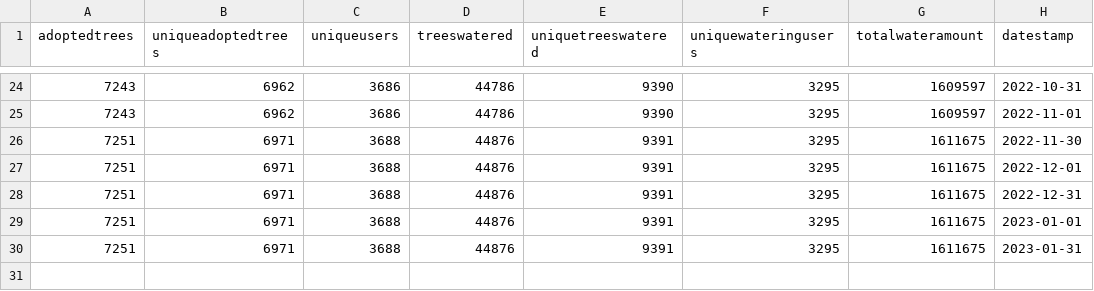
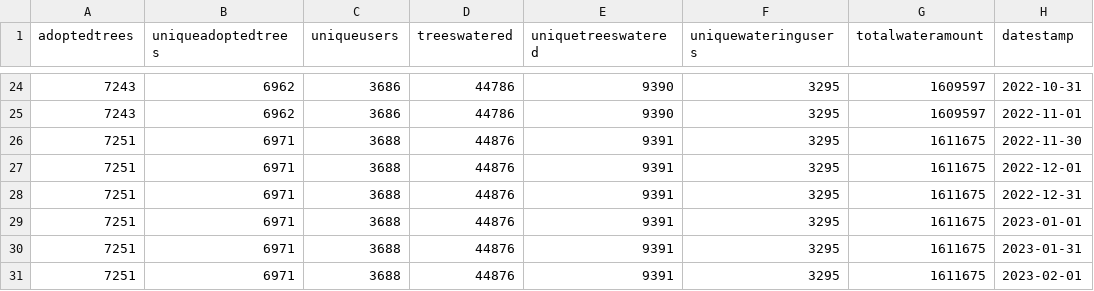
Before and after one commit to technologiestiftung/giessdenkiez-de-opendata, a CSV file: daten/giessdenkiezKPIs.csv, drawn as a sheet; only a part is shown, gaps mark what is left out; the diff names each change by its address in the sheet, - before the commit and + after, or states it on an @@ line.

Commit message:
Commit from GitHub Actions (Giess den Kiez Open Data Script)

```diff
--- a/daten/giessdenkiezKPIs.csv
+++ b/daten/giessdenkiezKPIs.csv
+row 31: 7251 | 6971 | 3688 | 44876 | 9391 | 3295 | 1611675 | 2023-02-01
```
